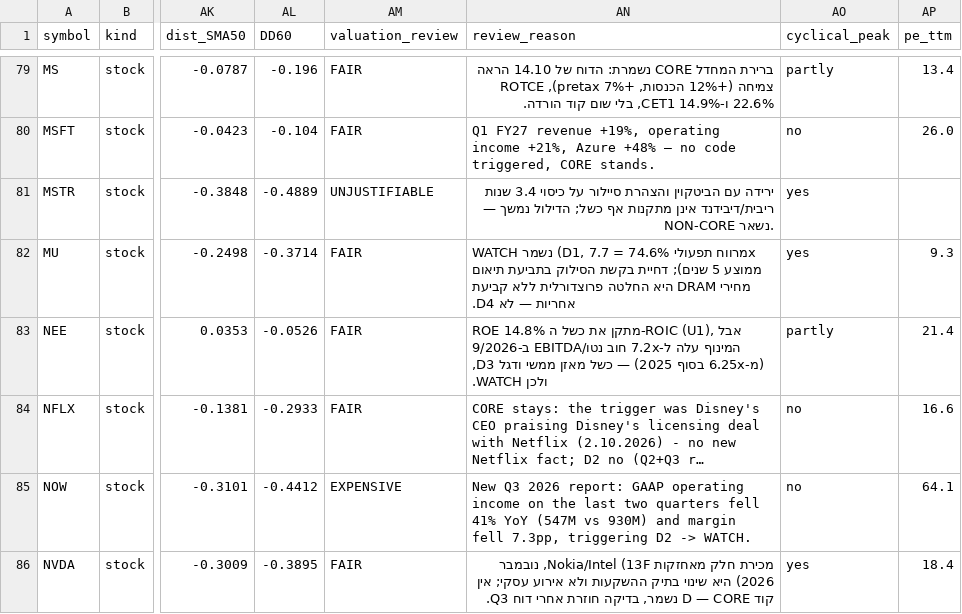
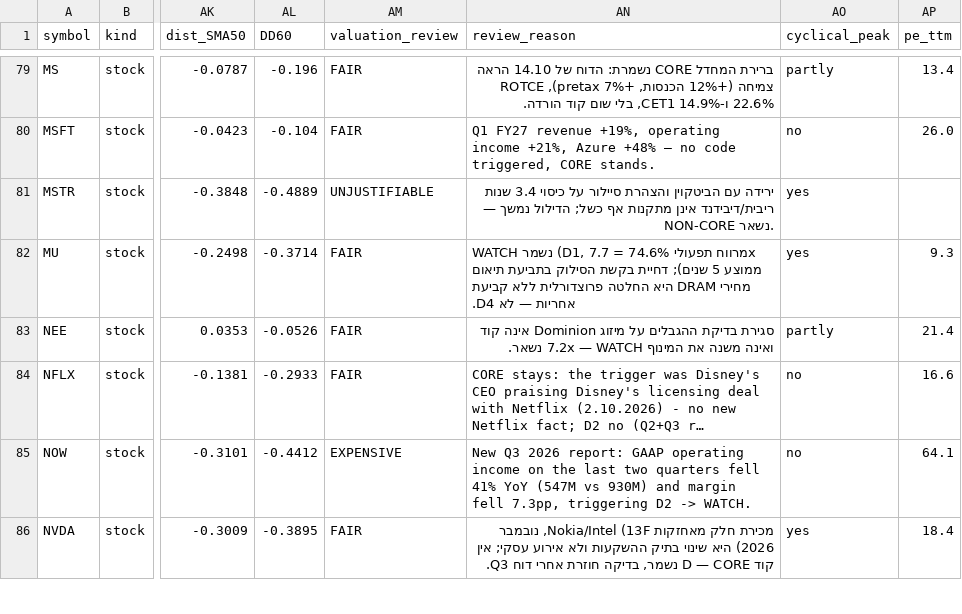
Before and after one commit to Liornim/spmo-market-bridge, a CSV file: core/current_state_latest.csv, drawn as a sheet; only a part is shown, gaps mark what is left out; long unchanged cells end in …; the diff covers the shown part only; the diff names each change by its address in the sheet, - before the commit and + after, or states it on an @@ line.

```diff
--- a/core/current_state_latest.csv
+++ b/core/current_state_latest.csv
-AN83 (review_reason): ROE 14.8% מתקן את כשל ה-ROIC (U1), אבל המינוף עלה ל-7.2x חוב נטו/EBITDA ב-9/2026 (מ-6.25x בסוף 2025) — כשל מאזן ממשי ודגל D3, ולכן WATCH.
+AN83 (review_reason): סגירת בדיקת ההגבלים על מיזוג Dominion אינה קוד ואינה משנה את המינוף 7.2x — WATCH נשאר.
```
Also changed, not shown: 12 edited cells elsewhere in this file, core/history/state_2026-11-19.csv, 4 other files.
